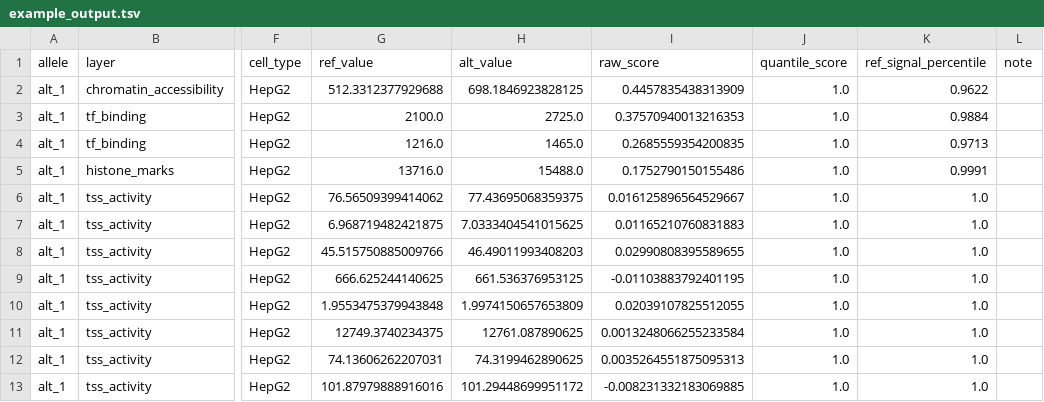
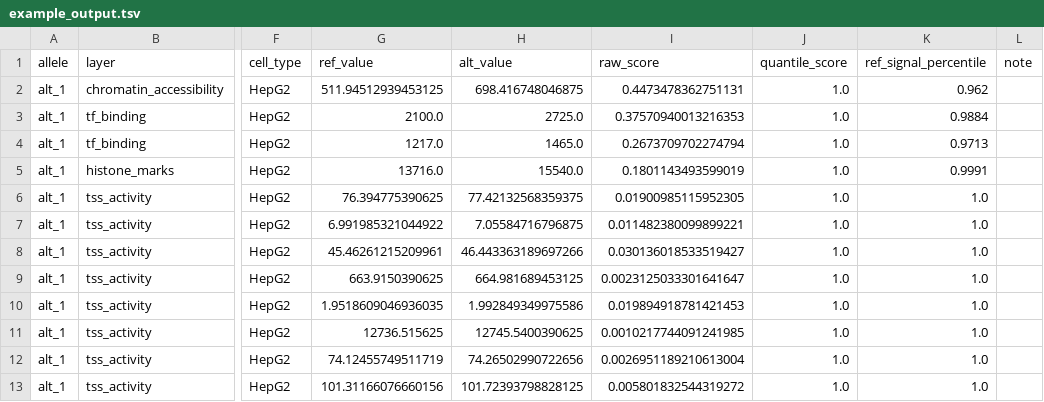
Before and after one commit to pinellolab/chorus, a TSV file: examples/applications/validation/SORT1_rs12740374_with_CEBP/example_output.tsv, drawn as a sheet; only a part is shown, gaps mark what is left out; the diff covers the shown part only; the diff names each change by its address in the sheet, - before the commit and + after, or states it on an @@ line.

```diff
--- a/examples/applications/validation/SORT1_rs12740374_with_CEBP/example_output.tsv
+++ b/examples/applications/validation/SORT1_rs12740374_with_CEBP/example_output.tsv
-G2 (ref_value): 512.3312377929688
+G2 (ref_value): 511.94512939453125
-H2 (alt_value): 698.1846923828125
+H2 (alt_value): 698.416748046875
-I2 (raw_score): 0.4457835438313909
+I2 (raw_score): 0.4473478362751131
-K2 (ref_signal_percentile): 0.9622
+K2 (ref_signal_percentile): 0.962
-G4 (ref_value): 1216.0
+G4 (ref_value): 1217.0
-I4 (raw_score): 0.2685559354200835
+I4 (raw_score): 0.2673709702274794
-H5 (alt_value): 15488.0
+H5 (alt_value): 15540.0
-I5 (raw_score): 0.1752790150155486
+I5 (raw_score): 0.1801143493599019
-G6 (ref_value): 76.56509399414062
+G6 (ref_value): 76.394775390625
-H6 (alt_value): 77.43695068359375
+H6 (alt_value): 77.42132568359375
-I6 (raw_score): 0.016125896564529667
+I6 (raw_score): 0.01900985115952305
-G7 (ref_value): 6.968719482421875
+G7 (ref_value): 6.991985321044922
-H7 (alt_value): 7.0333404541015625
+H7 (alt_value): 7.05584716796875
-I7 (raw_score): 0.01165210760831883
+I7 (raw_score): 0.011482380099899221
-G8 (ref_value): 45.515750885009766
+G8 (ref_value): 45.46261215209961
-H8 (alt_value): 46.49011993408203
+H8 (alt_value): 46.443363189697266
-I8 (raw_score): 0.02990808395589655
+I8 (raw_score): 0.030136018533519427
-G9 (ref_value): 666.625244140625
+G9 (ref_value): 663.9150390625
-H9 (alt_value): 661.536376953125
+H9 (alt_value): 664.981689453125
-I9 (raw_score): -0.01103883792401195
+I9 (raw_score): 0.0023125033301641647
-G10 (ref_value): 1.9553475379943848
+G10 (ref_value): 1.9518609046936035
-H10 (alt_value): 1.9974150657653809
+H10 (alt_value): 1.992849349975586
-I10 (raw_score): 0.02039107825512055
+I10 (raw_score): 0.019894918781421453
-G11 (ref_value): 12749.3740234375
+G11 (ref_value): 12736.515625
-H11 (alt_value): 12761.087890625
+H11 (alt_value): 12745.5400390625
-I11 (raw_score): 0.0013248066255233584
+I11 (raw_score): 0.0010217744091241985
-G12 (ref_value): 74.13606262207031
+G12 (ref_value): 74.12455749511719
-H12 (alt_value): 74.3199462890625
+H12 (alt_value): 74.26502990722656
-I12 (raw_score): 0.0035264551875095313
+I12 (raw_score): 0.0026951189210613004
-G13 (ref_value): 101.87979888916016
+G13 (ref_value): 101.31166076660156
-H13 (alt_value): 101.29448699951172
+H13 (alt_value): 101.72393798828125
-I13 (raw_score): -0.008231332183069885
+I13 (raw_score): 0.005801832544319272
```
Also changed, not shown: 163 edited cells elsewhere in this file, examples/applications/batch_scoring/example_output.tsv, examples/applications/validation/TERT_chr5_1295046/example_output.tsv, 47 other files.
